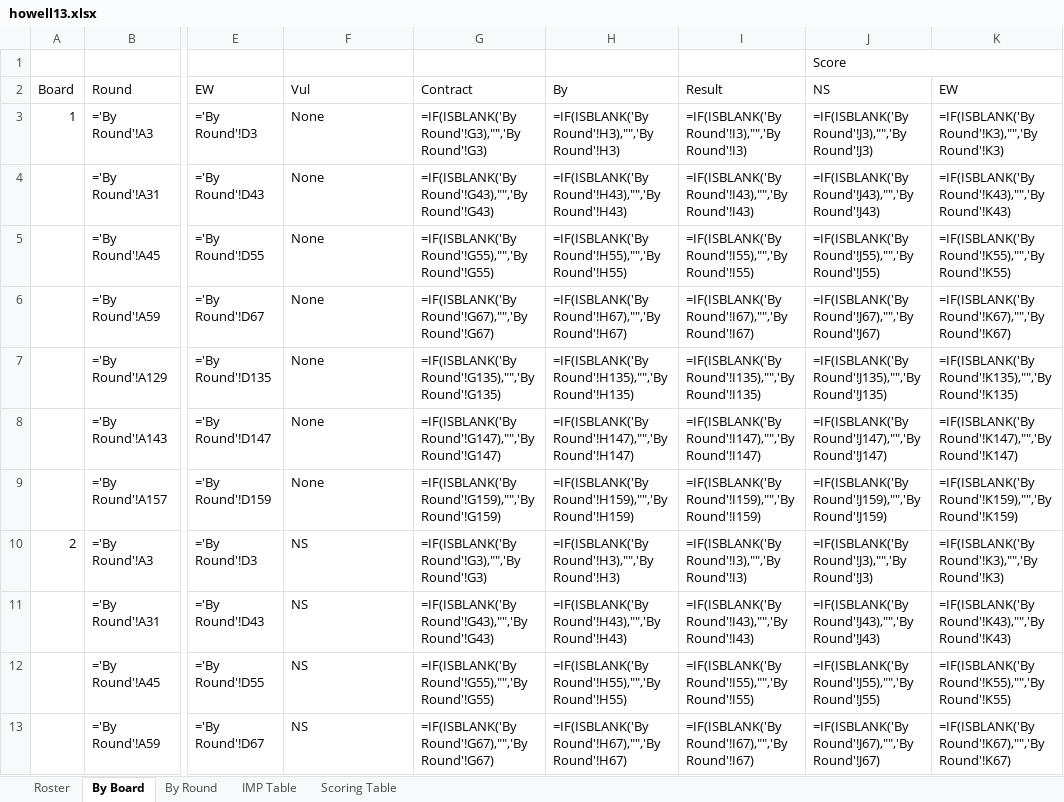
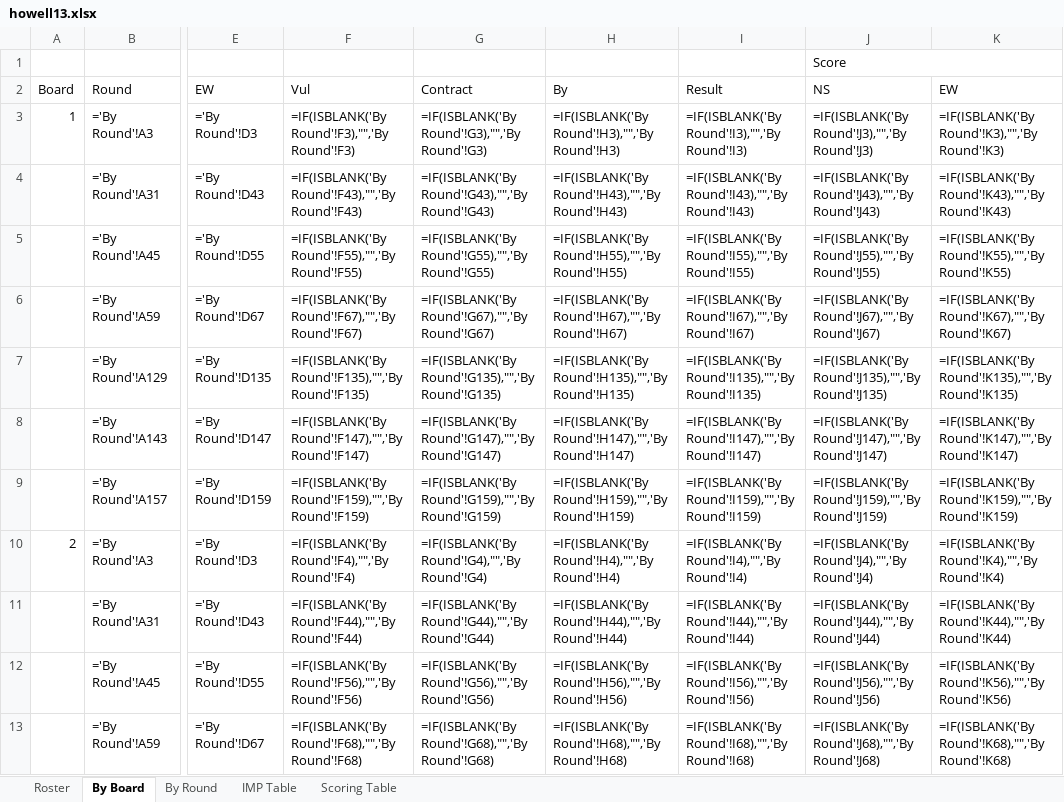
Before and after one commit to sywhub/howellcards, an Excel workbook: howell13.xlsx, sheet By Board, drawn as a sheet; only a part is shown, gaps mark what is left out; values as stored, in another font and other column widths than the file's, no cell formats; formulas without a stored value are shown as written; the diff covers the shown part only; the diff names each change by its address in the sheet, - before the commit and + after, or states it on an @@ line.

```diff
--- a/howell13.xlsx (sheet By Board)
+++ b/howell13.xlsx (sheet By Board)
-F3: None
+F3: =IF(ISBLANK('By Round'!F3),"",'By Round'!F3)
-F4: None
+F4: =IF(ISBLANK('By Round'!F43),"",'By Round'!F43)
-F5: None
+F5: =IF(ISBLANK('By Round'!F55),"",'By Round'!F55)
-F6: None
+F6: =IF(ISBLANK('By Round'!F67),"",'By Round'!F67)
-F7: None
+F7: =IF(ISBLANK('By Round'!F135),"",'By Round'!F135)
-F8: None
+F8: =IF(ISBLANK('By Round'!F147),"",'By Round'!F147)
-F9: None
+F9: =IF(ISBLANK('By Round'!F159),"",'By Round'!F159)
-F10: NS
+F10: =IF(ISBLANK('By Round'!F4),"",'By Round'!F4)
-G10: =IF(ISBLANK('By Round'!G3),"",'By Round'!G3)
+G10: =IF(ISBLANK('By Round'!G4),"",'By Round'!G4)
-H10: =IF(ISBLANK('By Round'!H3),"",'By Round'!H3)
+H10: =IF(ISBLANK('By Round'!H4),"",'By Round'!H4)
-I10: =IF(ISBLANK('By Round'!I3),"",'By Round'!I3)
+I10: =IF(ISBLANK('By Round'!I4),"",'By Round'!I4)
-J10: =IF(ISBLANK('By Round'!J3),"",'By Round'!J3)
+J10: =IF(ISBLANK('By Round'!J4),"",'By Round'!J4)
-K10: =IF(ISBLANK('By Round'!K3),"",'By Round'!K3)
+K10: =IF(ISBLANK('By Round'!K4),"",'By Round'!K4)
-F11: NS
+F11: =IF(ISBLANK('By Round'!F44),"",'By Round'!F44)
-G11: =IF(ISBLANK('By Round'!G43),"",'By Round'!G43)
+G11: =IF(ISBLANK('By Round'!G44),"",'By Round'!G44)
-H11: =IF(ISBLANK('By Round'!H43),"",'By Round'!H43)
+H11: =IF(ISBLANK('By Round'!H44),"",'By Round'!H44)
-I11: =IF(ISBLANK('By Round'!I43),"",'By Round'!I43)
+I11: =IF(ISBLANK('By Round'!I44),"",'By Round'!I44)
-J11: =IF(ISBLANK('By Round'!J43),"",'By Round'!J43)
+J11: =IF(ISBLANK('By Round'!J44),"",'By Round'!J44)
-K11: =IF(ISBLANK('By Round'!K43),"",'By Round'!K43)
+K11: =IF(ISBLANK('By Round'!K44),"",'By Round'!K44)
-F12: NS
+F12: =IF(ISBLANK('By Round'!F56),"",'By Round'!F56)
-G12: =IF(ISBLANK('By Round'!G55),"",'By Round'!G55)
+G12: =IF(ISBLANK('By Round'!G56),"",'By Round'!G56)
-H12: =IF(ISBLANK('By Round'!H55),"",'By Round'!H55)
+H12: =IF(ISBLANK('By Round'!H56),"",'By Round'!H56)
-I12: =IF(ISBLANK('By Round'!I55),"",'By Round'!I55)
+I12: =IF(ISBLANK('By Round'!I56),"",'By Round'!I56)
-J12: =IF(ISBLANK('By Round'!J55),"",'By Round'!J55)
+J12: =IF(ISBLANK('By Round'!J56),"",'By Round'!J56)
-K12: =IF(ISBLANK('By Round'!K55),"",'By Round'!K55)
+K12: =IF(ISBLANK('By Round'!K56),"",'By Round'!K56)
-F13: NS
+F13: =IF(ISBLANK('By Round'!F68),"",'By Round'!F68)
-G13: =IF(ISBLANK('By Round'!G67),"",'By Round'!G67)
+G13: =IF(ISBLANK('By Round'!G68),"",'By Round'!G68)
-H13: =IF(ISBLANK('By Round'!H67),"",'By Round'!H67)
+H13: =IF(ISBLANK('By Round'!H68),"",'By Round'!H68)
-I13: =IF(ISBLANK('By Round'!I67),"",'By Round'!I67)
+I13: =IF(ISBLANK('By Round'!I68),"",'By Round'!I68)
-J13: =IF(ISBLANK('By Round'!J67),"",'By Round'!J67)
+J13: =IF(ISBLANK('By Round'!J68),"",'By Round'!J68)
-K13: =IF(ISBLANK('By Round'!K67),"",'By Round'!K67)
+K13: =IF(ISBLANK('By Round'!K68),"",'By Round'!K68)
```
Also changed, not shown: 606 edited cells elsewhere in this sheet, sheet Roster, cell formats, howell10.xlsx, howell11.xlsx, 26 other files.
